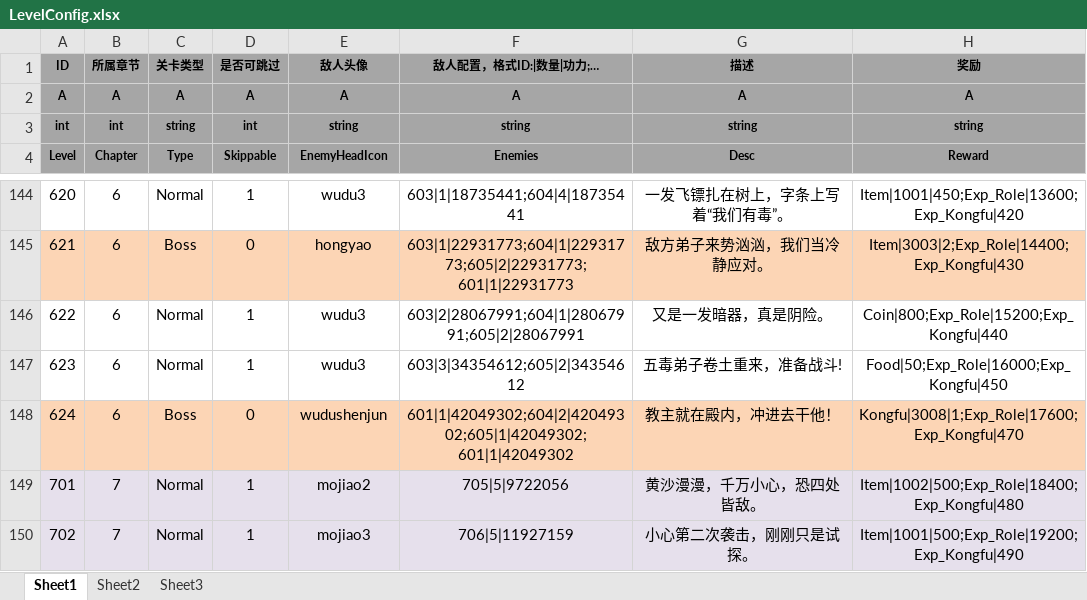
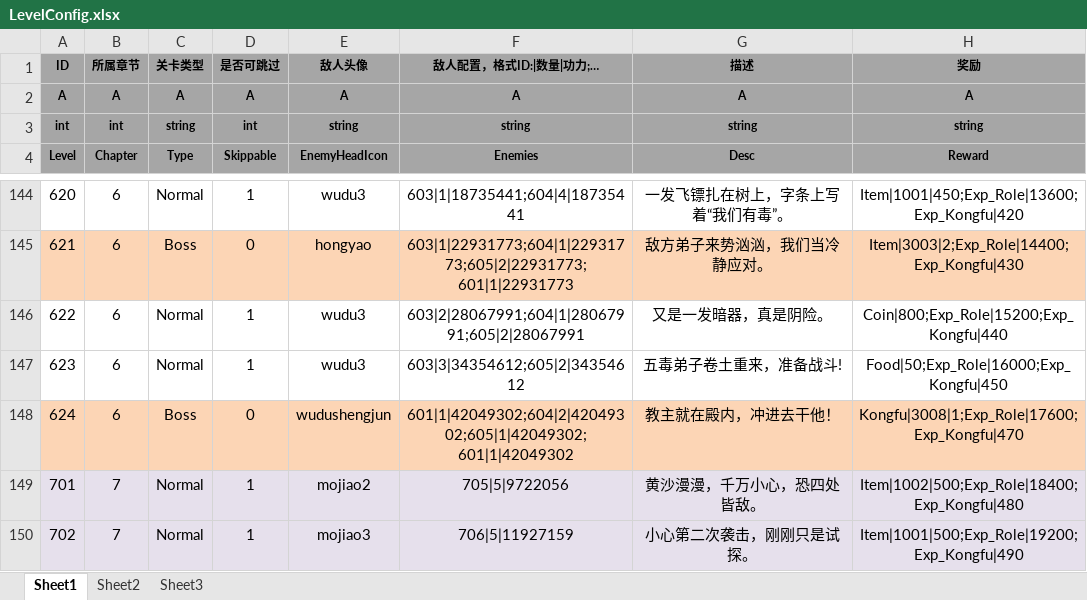
Before and after one commit to tkonexhh/simswordsman, an Excel workbook: Tables/Sources/gameplay/Level/LevelConfig.xlsx, sheet Sheet1, drawn as a sheet; only a part is shown, gaps mark what is left out; values as stored, in another font and other column widths than the file's, no borders; the diff names each change by its address in the sheet, - before the commit and + after, or states it on an @@ line.

Commit message:
level表修正

```diff
--- a/Tables/Sources/gameplay/Level/LevelConfig.xlsx (sheet Sheet1)
+++ b/Tables/Sources/gameplay/Level/LevelConfig.xlsx (sheet Sheet1)
-E148 (EnemyHeadIcon): wudushenjun
+E148 (EnemyHeadIcon): wudushengjun
```
